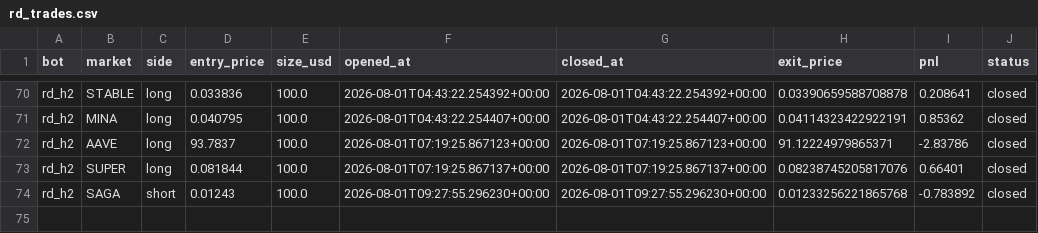
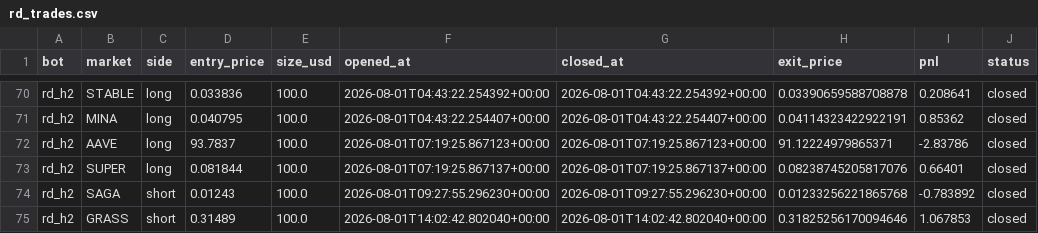
Before and after one commit to BSA-Laky/banc-paper, a CSV file: rd_trades.csv, drawn as a sheet; only a part is shown, gaps mark what is left out; the diff names each change by its address in the sheet, - before the commit and + after, or states it on an @@ line.

```diff
--- a/rd_trades.csv
+++ b/rd_trades.csv
+row 75: rd_h2 | GRASS | short | 0.31489 | 100.0 | 2026-08-01T14:02:42.802040+00:00 | 2026-08-01T14:02:42.802040+00:00 | 0.31825256170094646 | 1.067853 | closed
```
Also changed, not shown: 1 other file.
